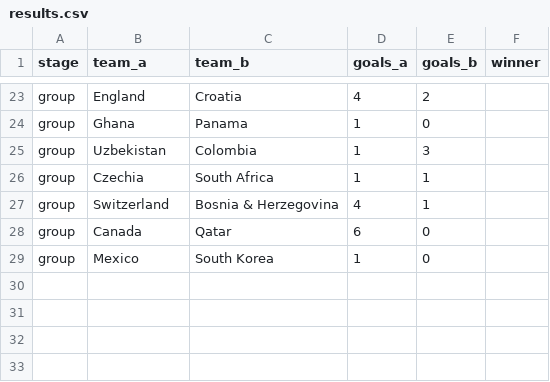
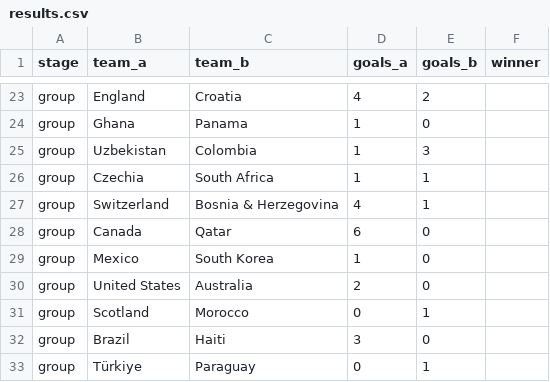
Before and after one commit to b4kup/wm-tippspiel, a CSV file: data/results.csv, drawn as a sheet; only a part is shown, gaps mark what is left out; the diff names each change by its address in the sheet, - before the commit and + after, or states it on an @@ line.

```diff
--- a/data/results.csv
+++ b/data/results.csv
+row 30: group | United States | Australia | 2 | 0
+row 31: group | Scotland | Morocco | 0 | 1
+row 32: group | Brazil | Haiti | 3 | 0
+row 33: group | Türkiye | Paraguay | 0 | 1
```
Also changed, not shown: data/our_tips.csv, 5 other files.
